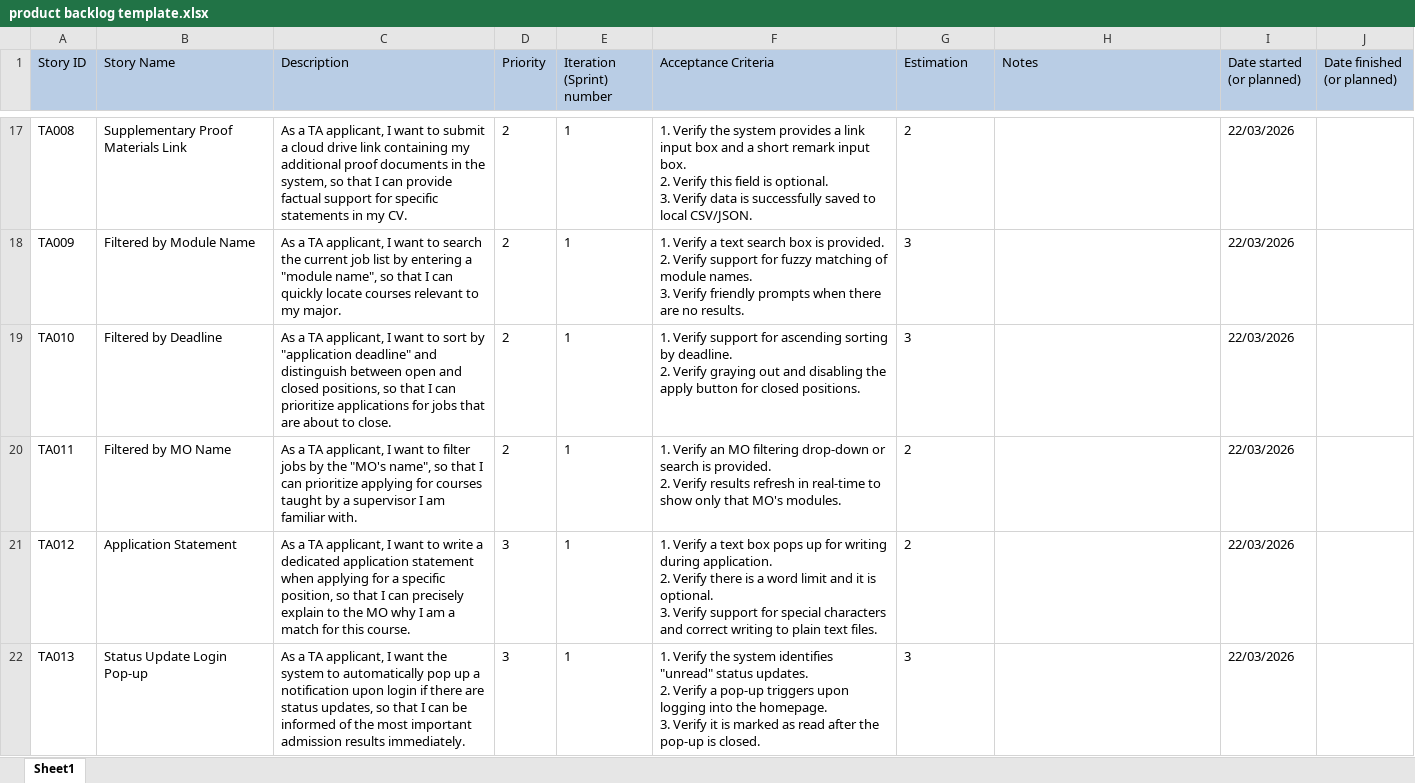
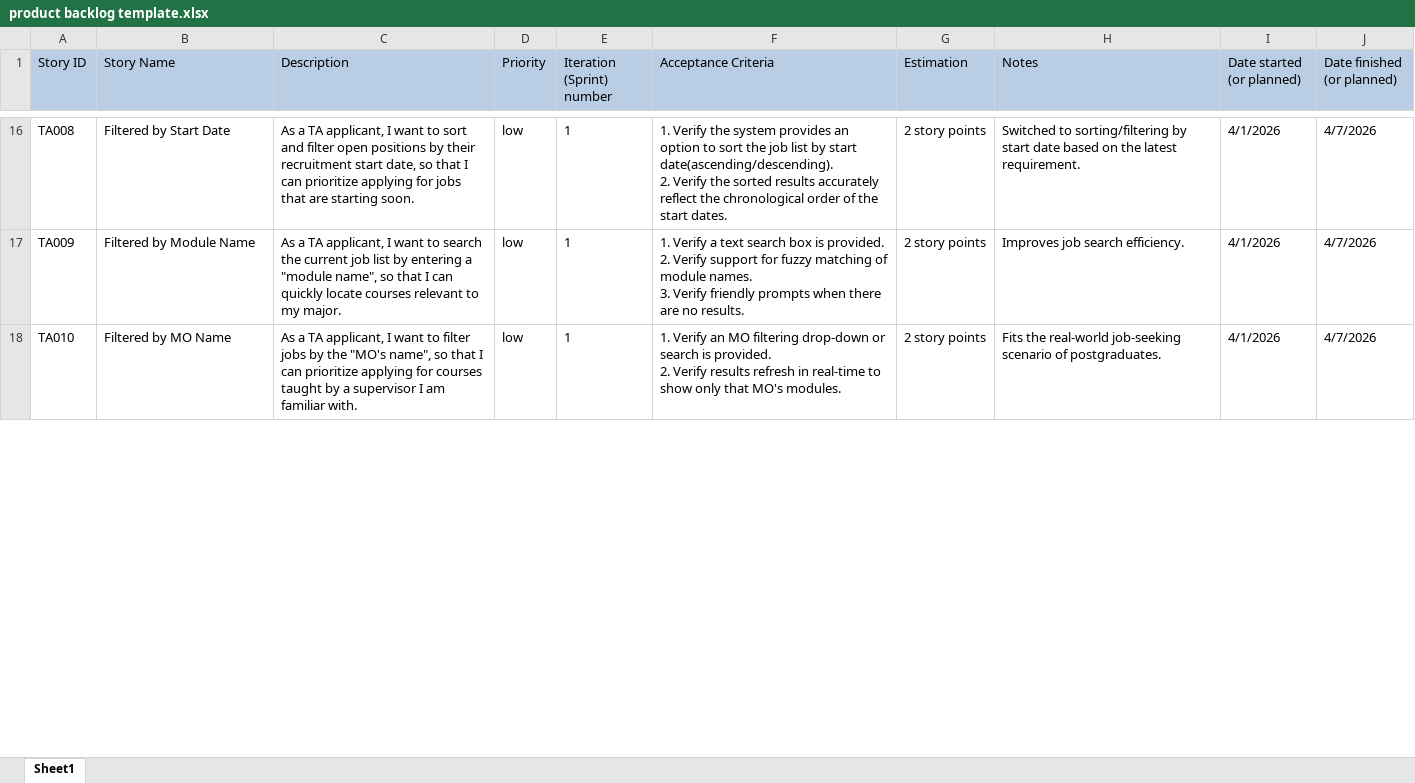
Before and after one commit to 69-software-engineering-of-BUPT/software-engineering, an Excel workbook: product backlog template.xlsx, sheet Sheet1, drawn as a sheet; only a part is shown, gaps mark what is left out; values as stored, in another font and other column widths than the file's, no borders; removed rows and columns are numbered as before the commit, all else as after; ↵ is a line break in a cell; the diff covers the shown part only; the diff names each change by its address in the sheet, - before the commit and + after, or states it on an @@ line.

```diff
--- a/product backlog template.xlsx (sheet Sheet1)
+++ b/product backlog template.xlsx (sheet Sheet1)
-B16 (Story Name): Supplementary Proof Materials Link
+B16 (Story Name): Filtered by Start Date
-C16 (Description): …want to submit a cloud drive link containing my additional proof documents in the system, so that I can provide factual support for specific statements in my CV.
+C16 (Description): …want to sort and filter open positions by their recruitment start date, so that I can prioritize applying for jobs that are starting soon.
-D16:D18 (Priority): 2
+D16:D18 (Priority): low
-F16 (Acceptance Criteria): …system provides a link input box and a short remark input box. ↵ 2. Verify this field is optional. ↵ 3. Verify data is successfully saved to local CSV/JSON.
+F16 (Acceptance Criteria): …system provides an option to sort the job list by start date(ascending/descending). ↵ 2. Verify the sorted results accurately reflect the chronological order of the start dates.
-G16 (Estimation): 2
+G16 (Estimation): 2 story points
-H16 (Notes): (empty)
+H16 (Notes): Switched to sorting/filtering by start date based on the latest requirement.
-I16:I18 (Date started (or planned)): 22/03/2026
+I16:I18 (Date started (or planned)): 4/1/2026
-J16:J18 (Date finished (or planned)): (empty)
+J16:J18 (Date finished (or planned)): 4/7/2026
-G17:G18 (Estimation): 3
+G17:G18 (Estimation): 2 story points
-H17 (Notes): (empty)
+H17 (Notes): Improves job search efficiency.
-B18 (Story Name): Filtered by Deadline
+B18 (Story Name): Filtered by MO Name
-C18 (Description): …want to sort by "application deadline" and distinguish between open and closed positions, so that I can prioritize applications for jobs that are about to close.
+C18 (Description): …want to filter jobs by the "MO's name", so that I can prioritize applying for courses taught by a supervisor I am familiar with.
-F18 (Acceptance Criteria): 1. Verify support for ascending sorting by deadline. ↵ 2. Verify graying out and disabling the apply button for closed positions.
+F18 (Acceptance Criteria): 1. Verify an MO filtering drop-down or search is provided. ↵ 2. Verify results refresh in real-time to show only that MO's modules.
-H18 (Notes): (empty)
+H18 (Notes): Fits the real-world job-seeking scenario of postgraduates.
-row 20: TA011 | Filtered by MO Name | As a TA applicant, I want to filter jobs by the "MO's name", so that I can prioritize applying for courses taught by a supervisor I am familiar with. | 2 | 1 | 1. Verify an MO filtering drop-down or search is provided. ↵ 2. Verify results refresh in real-time to show only that MO's modules. | 2 |  | 22/03/2026
-row 21: TA012 | Application Statement | As a TA applicant, I want to write a dedicated application statement when applying for a specific position, so that I can precisely explain to the MO why I am a match for this course. | 3 | 1 | 1. Verify a text box pops up for writing during application. ↵ 2. Verify there is a word limit and it is optional. ↵ 3. Verify support for special characters and correct writing to plain text files. | 2 |  | 22/03/2026
-row 22: TA013 | Status Update Login Pop-up | As a TA applicant, I want the system to automatically pop up a notification upon login if there are status updates, so that I can be informed of the most important admission results immediately. | 3 | 1 | 1. Verify the system identifies "unread" status updates. ↵ 2. Verify a pop-up triggers upon logging into the homepage. ↵ 3. Verify it is marked as read after the pop-up is closed. | 3 |  | 22/03/2026
```
Also changed, not shown: 1 removed row and 95 edited cells elsewhere in this sheet.
